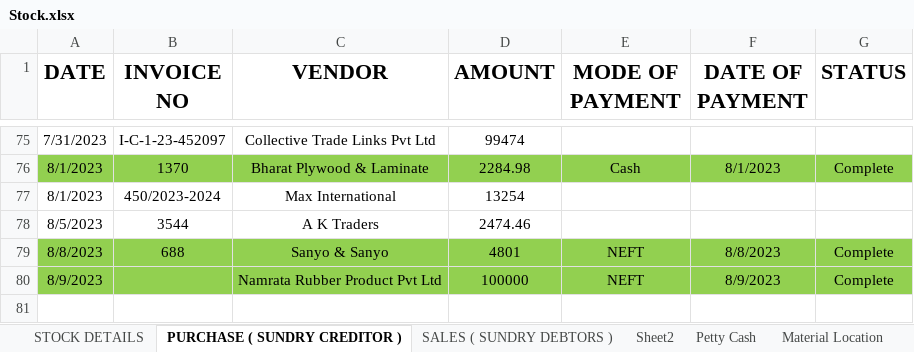
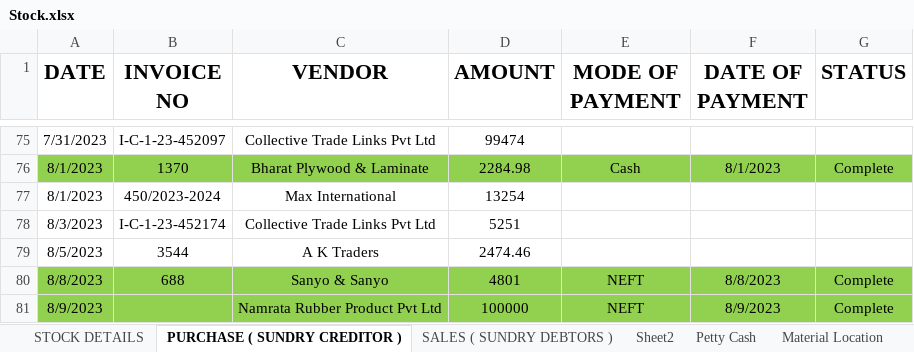
Before and after one commit to JPTechatronics/J-P-Techatronics-2023-2024, an Excel workbook: Stock.xlsx, sheet PURCHASE ( SUNDRY CREDITOR ), drawn as a sheet; only a part is shown, gaps mark what is left out; values as stored, in another font and other column widths than the file's, no borders; the diff names each change by its address in the sheet, - before the commit and + after, or states it on an @@ line.

```diff
--- a/Stock.xlsx (sheet PURCHASE ( SUNDRY CREDITOR ))
+++ b/Stock.xlsx (sheet PURCHASE ( SUNDRY CREDITOR ))
+row 78: 8/3/2023 | I-C-1-23-452174 | Collective Trade Links Pvt Ltd | 5251
```
Also changed, not shown: sheet Petty Cash, Attendance.xlsx, Outstandings.xlsx, 1 other file.
